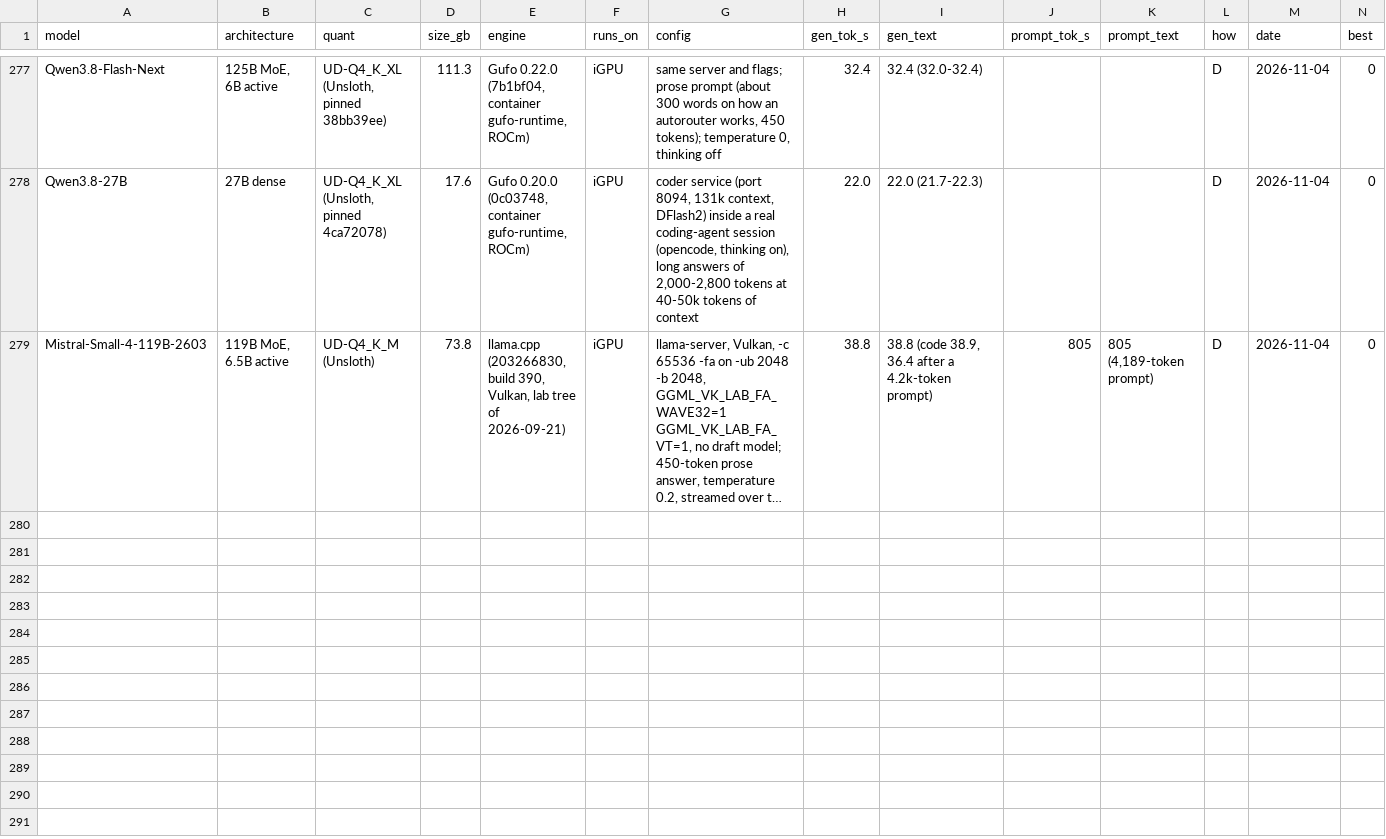
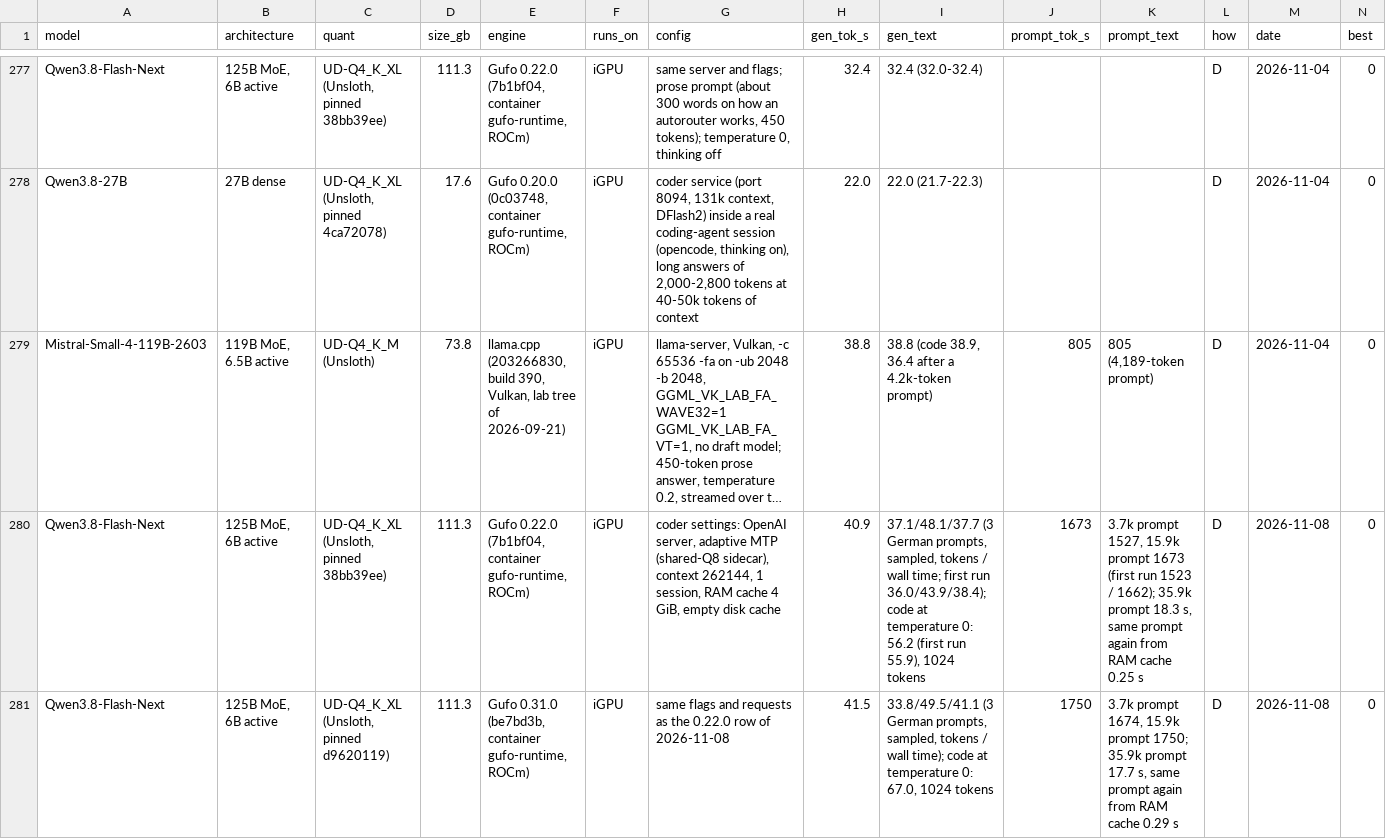
Before and after one commit to huppiflupp/strix-halo-llm-speeds, a CSV file: models.csv, drawn as a sheet; only a part is shown, gaps mark what is left out; long unchanged cells end in …; rows hold the shown columns only; the diff names each change by its address in the sheet, - before the commit and + after, or states it on an @@ line.

```diff
--- a/models.csv
+++ b/models.csv
+row 280: Qwen3.8-Flash-Next | 125B MoE, 6B active | UD-Q4_K_XL (Unsloth, pinned 38bb39ee) | 111.3 | Gufo 0.22.0 (7b1bf04, container gufo-runtime, ROCm) | iGPU | coder settings: OpenAI server, adaptive MTP (shared-Q8 sidecar), context 262144, 1 session, RAM cache 4 GiB, empty disk cache | 40.9 | 37.1/48.1/37.7 (3 German prompts, sampled, tokens / wall time; first run 36.0/43.9/38.4); code at temperature 0: 56.2 (first run 55.9), 1024 tokens | 1673 | 3.7k prompt 1527, 15.9k prompt 1673 (first run 1523 / 1662); 35.9k prompt 18.3 s, same prompt again from RAM cache 0.25 s | D | 2026-11-08 | 0
+row 281: Qwen3.8-Flash-Next | 125B MoE, 6B active | UD-Q4_K_XL (Unsloth, pinned d9620119) | 111.3 | Gufo 0.31.0 (be7bd3b, container gufo-runtime, ROCm) | iGPU | same flags and requests as the 0.22.0 row of 2026-11-08 | 41.5 | 33.8/49.5/41.1 (3 German prompts, sampled, tokens / wall time); code at temperature 0: 67.0, 1024 tokens | 1750 | 3.7k prompt 1674, 15.9k prompt 1750; 35.9k prompt 17.7 s, same prompt again from RAM cache 0.29 s | D | 2026-11-08 | 0
```
Also changed, not shown: 2 other files.
